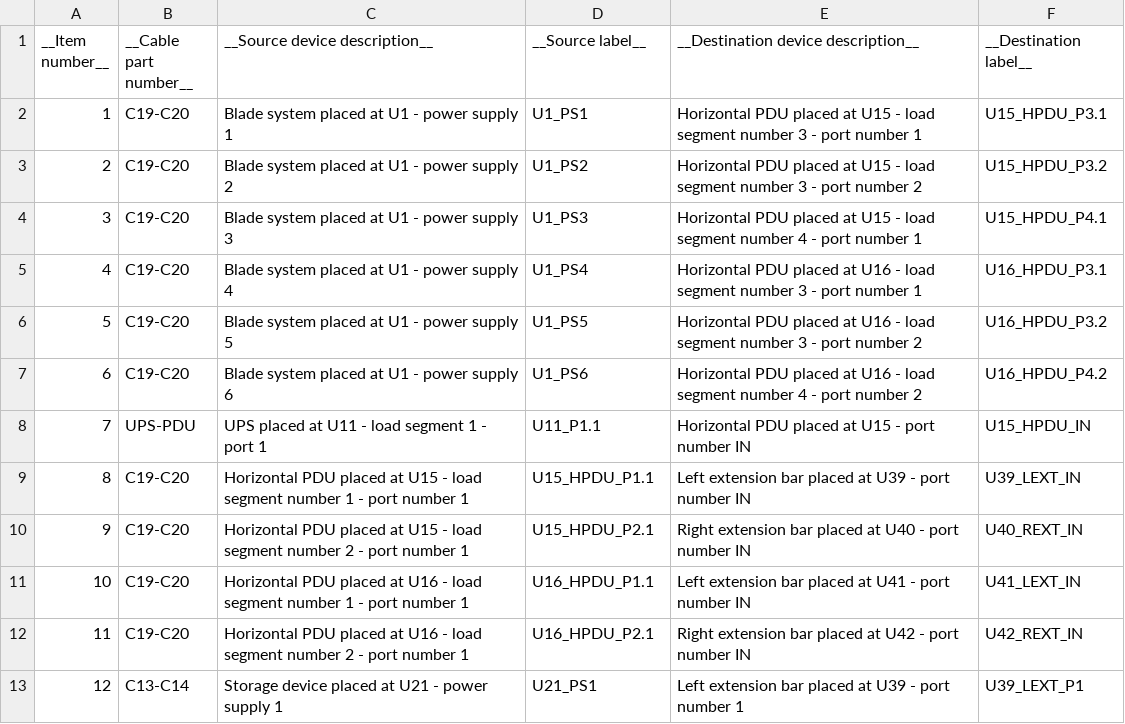
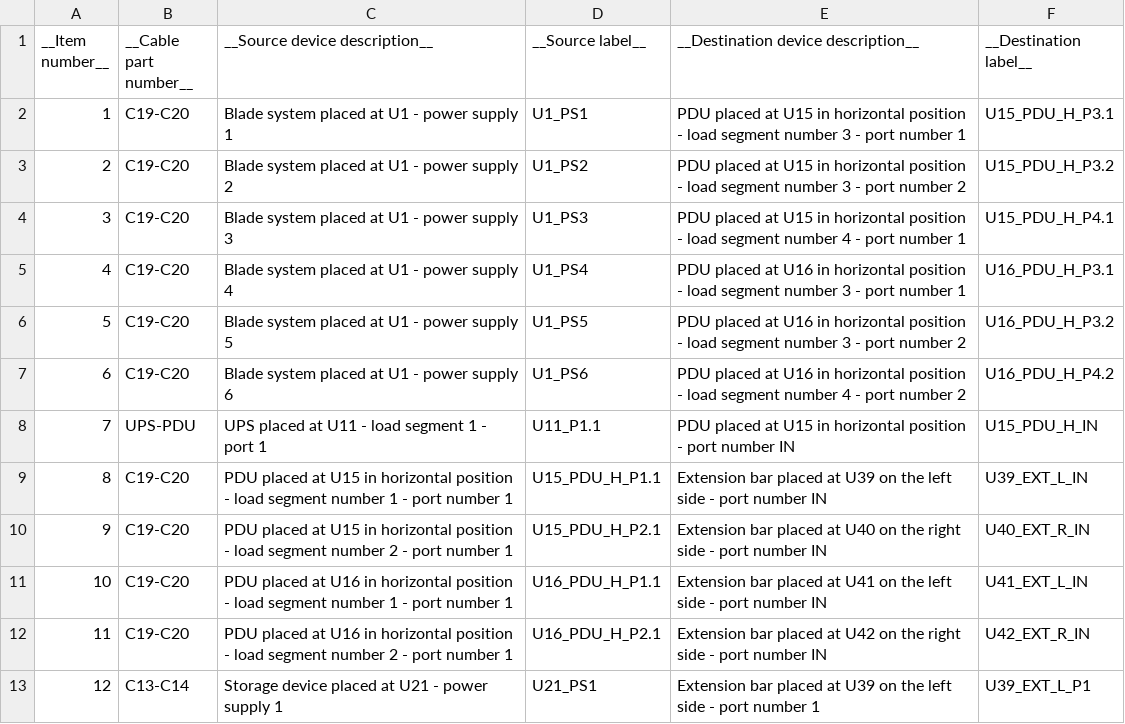
Before and after one commit to LiviuCP/LabelCalculator, a CSV file: Documentation/Examples/PowerConnections/labellingtable.csv, drawn as a sheet; only a part is shown; the diff covers the shown part only.

```diff
--- a/Documentation/Examples/PowerConnections/labellingtable.csv
+++ b/Documentation/Examples/PowerConnections/labellingtable.csv
@@ -1,13 +1,13 @@
 __Item number__,__Cable part number__,__Source device description__,__Source label__,__Destination device description__,__Destination label__
-1,C19-C20,Blade system placed at U1 - power supply 1,U1_PS1,Horizontal PDU placed at U15 - load segment number 3 - port number 1,U15_HPDU_P3.1
-2,C19-C20,Blade system placed at U1 - power supply 2,U1_PS2,Horizontal PDU placed at U15 - load segment number 3 - port number 2,U15_HPDU_P3.2
-3,C19-C20,Blade system placed at U1 - power supply 3,U1_PS3,Horizontal PDU placed at U15 - load segment number 4 - port number 1,U15_HPDU_P4.1
-4,C19-C20,Blade system placed at U1 - power supply 4,U1_PS4,Horizontal PDU placed at U16 - load segment number 3 - port number 1,U16_HPDU_P3.1
-5,C19-C20,Blade system placed at U1 - power supply 5,U1_PS5,Horizontal PDU placed at U16 - load segment number 3 - port number 2,U16_HPDU_P3.2
-6,C19-C20,Blade system placed at U1 - power supply 6,U1_PS6,Horizontal PDU placed at U16 - load segment number 4 - port number 2,U16_HPDU_P4.2
-7,UPS-PDU,UPS placed at U11 - load segment 1 - port 1,U11_P1.1,Horizontal PDU placed at U15 - port number IN,U15_HPDU_IN
-8,C19-C20,Horizontal PDU placed at U15 - load segment number 1 - port number 1,U15_HPDU_P1.1,Left extension bar placed at U39 - port number IN,U39_LEXT_IN
-9,C19-C20,Horizontal PDU placed at U15 - load segment number 2 - port number 1,U15_HPDU_P2.1,Right extension bar placed at U40 - port number IN,U40_REXT_IN
-10,C19-C20,Horizontal PDU placed at U16 - load segment number 1 - port number 1,U16_HPDU_P1.1,Left extension bar placed at U41 - port number IN,U41_LEXT_IN
-11,C19-C20,Horizontal PDU placed at U16 - load segment number 2 - port number 1,U16_HPDU_P2.1,Right extension bar placed at U42 - port number IN,U42_REXT_IN
-12,C13-C14,Storage device placed at U21 - power supply 1,U21_PS1,Left extension bar placed at U39 - port number 1,U39_LEXT_P1
+1,C19-C20,Blade system placed at U1 - power supply 1,U1_PS1,PDU placed at U15 in horizontal position - load segment number 3 - port number 1,U15_PDU_H_P3.1
+2,C19-C20,Blade system placed at U1 - power supply 2,U1_PS2,PDU placed at U15 in horizontal position - load segment number 3 - port number 2,U15_PDU_H_P3.2
+3,C19-C20,Blade system placed at U1 - power supply 3,U1_PS3,PDU placed at U15 in horizontal position - load segment number 4 - port number 1,U15_PDU_H_P4.1
+4,C19-C20,Blade system placed at U1 - power supply 4,U1_PS4,PDU placed at U16 in horizontal position - load segment number 3 - port number 1,U16_PDU_H_P3.1
+5,C19-C20,Blade system placed at U1 - power supply 5,U1_PS5,PDU placed at U16 in horizontal position - load segment number 3 - port number 2,U16_PDU_H_P3.2
+6,C19-C20,Blade system placed at U1 - power supply 6,U1_PS6,PDU placed at U16 in horizontal position - load segment number 4 - port number 2,U16_PDU_H_P4.2
+7,UPS-PDU,UPS placed at U11 - load segment 1 - port 1,U11_P1.1,PDU placed at U15 in horizontal position - port number IN,U15_PDU_H_IN
+8,C19-C20,PDU placed at U15 in horizontal position - load segment number 1 - port number 1,U15_PDU_H_P1.1,Extension bar placed at U39 on the left side - port number IN,U39_EXT_L_IN
+9,C19-C20,PDU placed at U15 in horizontal position - load segment number 2 - port number 1,U15_PDU_H_P2.1,Extension bar placed at U40 on the right side - port number IN,U40_EXT_R_IN
+10,C19-C20,PDU placed at U16 in horizontal position - load segment number 1 - port number 1,U16_PDU_H_P1.1,Extension bar placed at U41 on the left side - port number IN,U41_EXT_L_IN
+11,C19-C20,PDU placed at U16 in horizontal position - load segment number 2 - port number 1,U16_PDU_H_P2.1,Extension bar placed at U42 on the right side - port number IN,U42_EXT_R_IN
+12,C13-C14,Storage device placed at U21 - power supply 1,U21_PS1,Extension bar placed at U39 on the left side - port number 1,U39_EXT_L_P1
```
Also changed, not shown: 42 edited cells elsewhere in this file, Documentation/Examples/DataConnections/labellingtable.csv, 8 other files.
